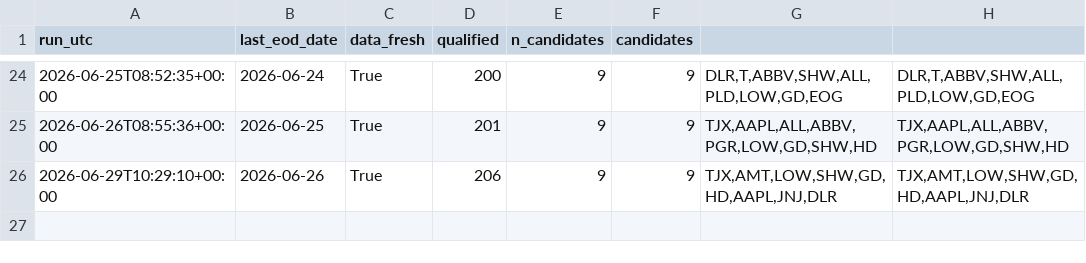
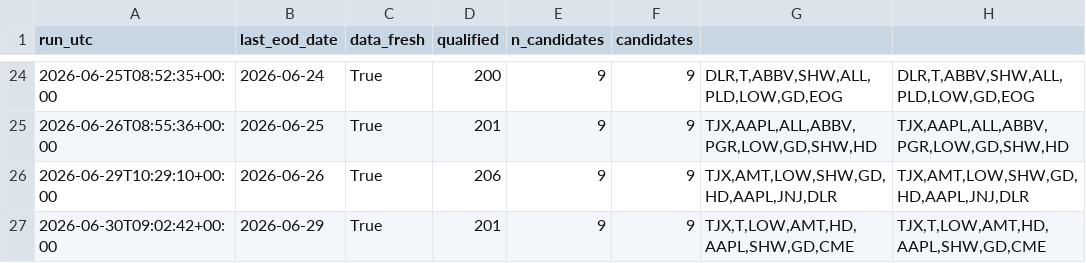
Before and after one commit to LukeGSW/Calendar-Screener, a CSV file: data/history.csv, drawn as a sheet; only a part is shown, gaps mark what is left out; the diff names each change by its address in the sheet, - before the commit and + after, or states it on an @@ line.

```diff
--- a/data/history.csv
+++ b/data/history.csv
+row 27: 2026-06-30T09:02:42+00:00 | 2026-06-29 | True | 201 | 9 | 9 | TJX,T,LOW,AMT,HD,AAPL,SHW,GD,CME | TJX,T,LOW,AMT,HD,AAPL,SHW,GD,CME
```
Also changed, not shown: data/screener_results.csv, 1 other file.
